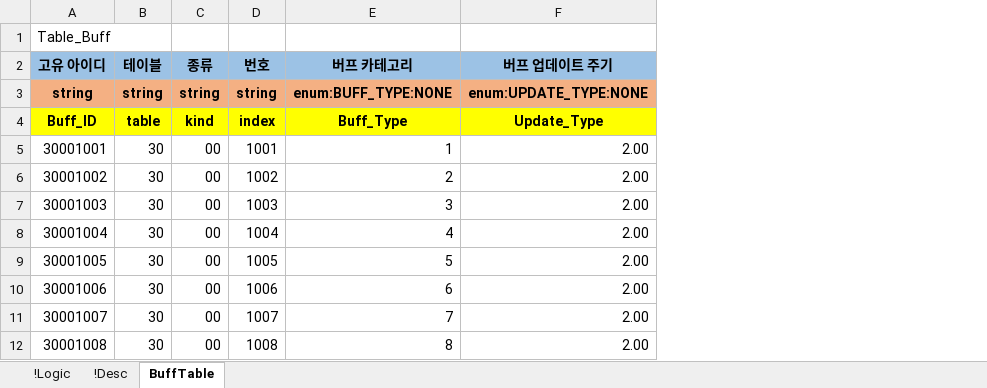
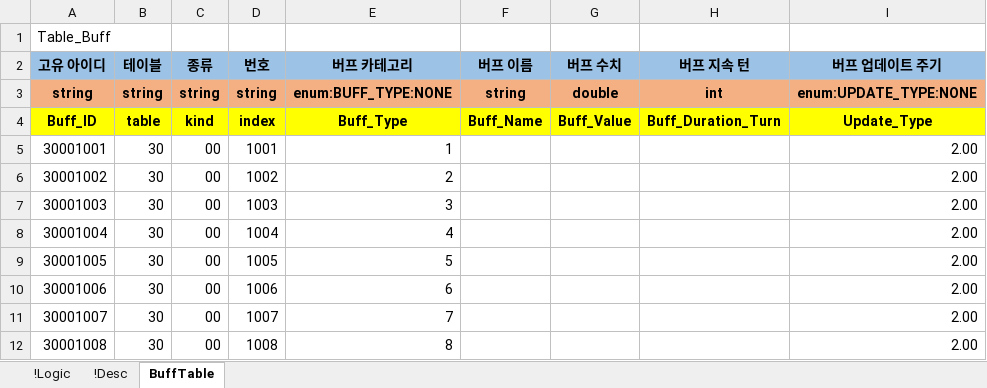
Before and after one commit to YoungJunGit/Astrocat-2DSFProject, an Excel workbook: Assets/Data/DataTable/03_Buff_Table.xlsx, sheet BuffTable, drawn as a sheet; only a part is shown; values as stored, in another font and other column widths than the file's, no borders; charts and pictures and conditional formats not drawn; the diff names each change by its address in the sheet, - before the commit and + after, or states it on an @@ line.

```diff
--- a/Assets/Data/DataTable/03_Buff_Table.xlsx (sheet BuffTable)
+++ b/Assets/Data/DataTable/03_Buff_Table.xlsx (sheet BuffTable)
+column F (버프 이름), rows 3-4: string | Buff_Name
+column G (버프 수치), rows 3-4: double | Buff_Value
+column H (버프 지속 턴), rows 3-4: int | Buff_Duration_Turn
```
Also changed, not shown: charts or pictures, Assets/Data/DataTable/02_Skill_Table_fix.xlsx, Assets/Data/DataTable/99_String_Table.xlsx.
